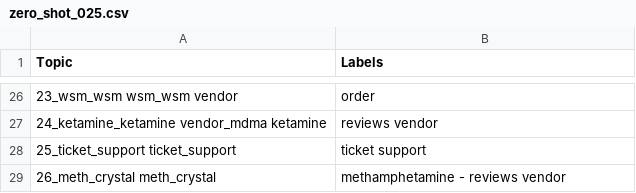
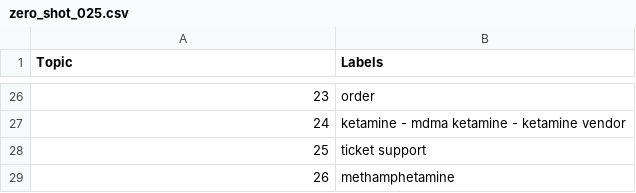
Before and after one commit to D0men1c0/ISSR_Darkweb, a CSV file: Analyze_files/CombiningAnalysisCompleteDataset/ThreadAnalysis/ZeroShotClassificationResults/all-MiniLM-L6-v2_400/zero_shot_025.csv, drawn as a sheet; only a part is shown, gaps mark what is left out; the diff covers the shown part only.

Commit message:
renamed with zero-shot

```diff
--- a/Analyze_files/CombiningAnalysisCompleteDataset/ThreadAnalysis/ZeroShotClassificationResults/all-MiniLM-L6-v2_400/zero_shot_025.csv
+++ b/Analyze_files/CombiningAnalysisCompleteDataset/ThreadAnalysis/ZeroShotClassificationResults/all-MiniLM-L6-v2_400/zero_shot_025.csv
@@ -26,4 +26,4 @@ Topic,Labels
-23_wsm_wsm wsm_wsm vendor,order
-24_ketamine_ketamine vendor_mdma ketamine,reviews vendor
-25_ticket_support ticket_support,ticket support
-26_meth_crystal meth_crystal,methamphetamine - reviews vendor
+23,order
+24,ketamine - mdma ketamine - ketamine vendor
+25,ticket support
+26,methamphetamine
```
Also changed, not shown: 9 added rows, 9 removed rows and 15 edited cells elsewhere in this file, Analyze_files/CombiningAnalysisCompleteDataset/ThreadAnalysis/ZeroShotClassificationResults/all-MiniLM-L6-v2_400/zero_shot_015.csv, 2 other files.
